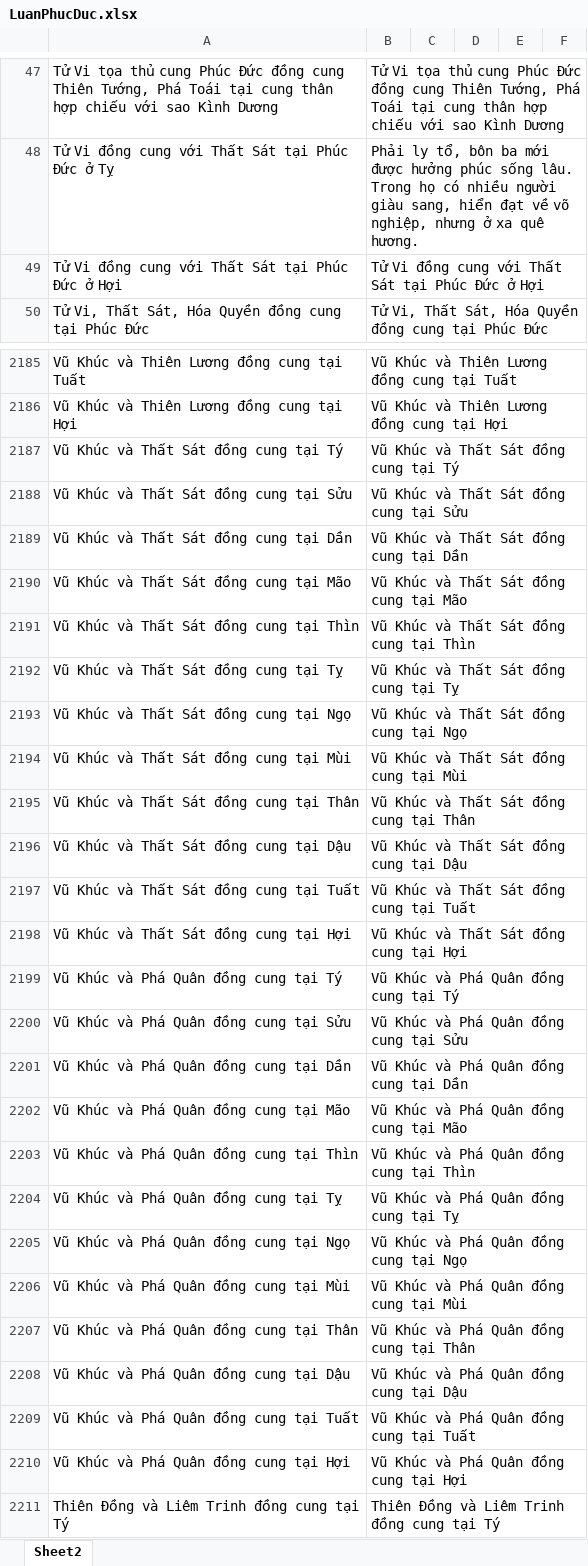
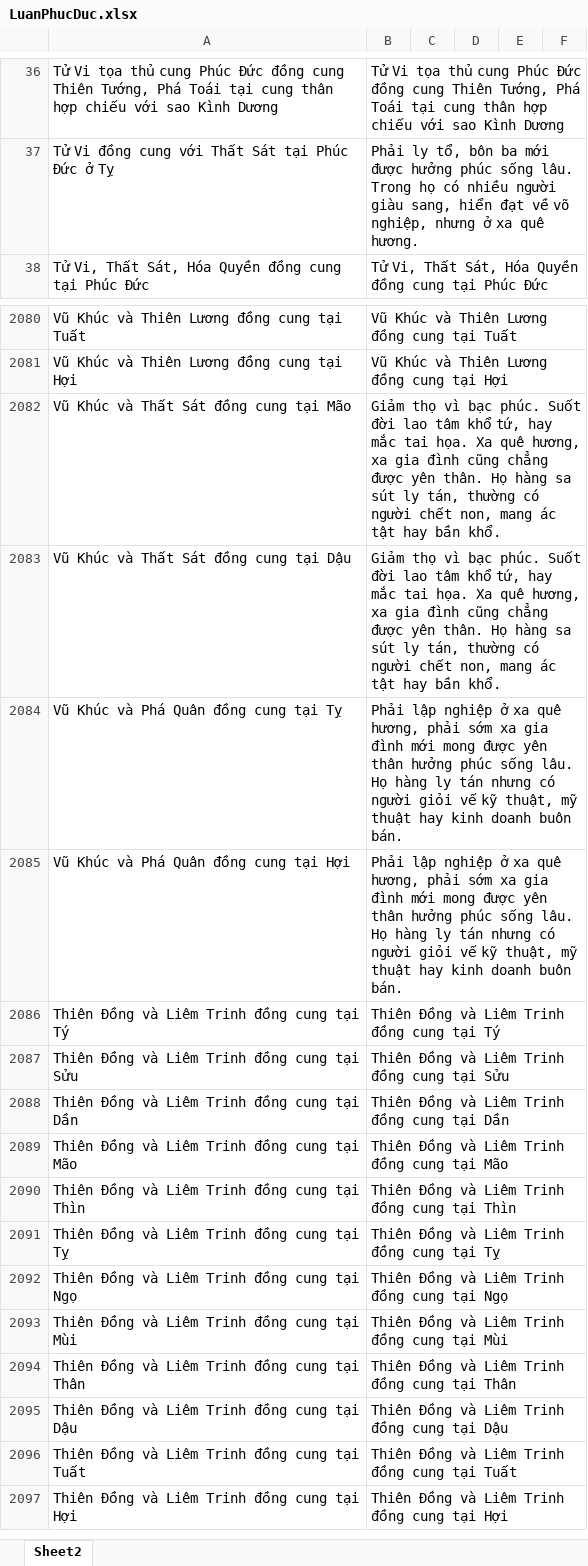
Before and after one commit to Donniehieu/LuanGiaiTuViBacPhai, an Excel workbook: LuanPhucDuc.xlsx, sheet Sheet2, drawn as a sheet; only a part is shown, gaps mark what is left out; the shorter side is filled out with more unchanged rows; values as stored, in another font and other column widths than the file's, no borders; conditional formats not drawn; removed rows and columns are numbered as before the commit, all else as after; the diff covers the shown part only; the diff names each change by its address in the sheet, - before the commit and + after, or states it on an @@ line.

```diff
--- a/LuanPhucDuc.xlsx (sheet Sheet2)
+++ b/LuanPhucDuc.xlsx (sheet Sheet2)
-row 49: Tử Vi đồng cung với Thất Sát tại Phúc Đức ở Hợi | Tử Vi đồng cung với Thất Sát tại Phúc Đức ở Hợi
-row 2187: Vũ Khúc và Thất Sát đồng cung tại Tý | Vũ Khúc và Thất Sát đồng cung tại Tý
-row 2188: Vũ Khúc và Thất Sát đồng cung tại Sửu | Vũ Khúc và Thất Sát đồng cung tại Sửu
-row 2189: Vũ Khúc và Thất Sát đồng cung tại Dần | Vũ Khúc và Thất Sát đồng cung tại Dần
-B2082: Vũ Khúc và Thất Sát đồng cung tại Mão
+B2082: Giảm thọ vì bạc phúc. Suốt đời lao tâm khổ tứ, hay mắc tai họa. Xa quê hương, xa gia đình cũng chẳng được yên thân. Họ hàng sa sút ly tán, thường có người chết non, mang ác tật hay bần khổ.
-row 2191: Vũ Khúc và Thất Sát đồng cung tại Thìn | Vũ Khúc và Thất Sát đồng cung tại Thìn
-row 2192: Vũ Khúc và Thất Sát đồng cung tại Tỵ | Vũ Khúc và Thất Sát đồng cung tại Tỵ
-row 2193: Vũ Khúc và Thất Sát đồng cung tại Ngọ | Vũ Khúc và Thất Sát đồng cung tại Ngọ
-row 2194: Vũ Khúc và Thất Sát đồng cung tại Mùi | Vũ Khúc và Thất Sát đồng cung tại Mùi
-row 2195: Vũ Khúc và Thất Sát đồng cung tại Thân | Vũ Khúc và Thất Sát đồng cung tại Thân
-B2083: Vũ Khúc và Thất Sát đồng cung tại Dậu
+B2083: Giảm thọ vì bạc phúc. Suốt đời lao tâm khổ tứ, hay mắc tai họa. Xa quê hương, xa gia đình cũng chẳng được yên thân. Họ hàng sa sút ly tán, thường có người chết non, mang ác tật hay bần khổ.
-row 2197: Vũ Khúc và Thất Sát đồng cung tại Tuất | Vũ Khúc và Thất Sát đồng cung tại Tuất
-row 2198: Vũ Khúc và Thất Sát đồng cung tại Hợi | Vũ Khúc và Thất Sát đồng cung tại Hợi
-row 2199: Vũ Khúc và Phá Quân đồng cung tại Tý | Vũ Khúc và Phá Quân đồng cung tại Tý
-row 2200: Vũ Khúc và Phá Quân đồng cung tại Sửu | Vũ Khúc và Phá Quân đồng cung tại Sửu
-row 2201: Vũ Khúc và Phá Quân đồng cung tại Dần | Vũ Khúc và Phá Quân đồng cung tại Dần
-row 2202: Vũ Khúc và Phá Quân đồng cung tại Mão | Vũ Khúc và Phá Quân đồng cung tại Mão
-row 2203: Vũ Khúc và Phá Quân đồng cung tại Thìn | Vũ Khúc và Phá Quân đồng cung tại Thìn
-B2084: Vũ Khúc và Phá Quân đồng cung tại Tỵ
+B2084: Phải lập nghiệp ở xa quê hương, phải sớm xa gia đình mới mong được yên thân hưởng phúc sống lâu. Họ hàng ly tán nhưng có người giỏi vế kỹ thuật, mỹ thuật hay kinh doanh buôn bán.
-row 2205: Vũ Khúc và Phá Quân đồng cung tại Ngọ | Vũ Khúc và Phá Quân đồng cung tại Ngọ
-row 2206: Vũ Khúc và Phá Quân đồng cung tại Mùi | Vũ Khúc và Phá Quân đồng cung tại Mùi
-row 2207: Vũ Khúc và Phá Quân đồng cung tại Thân | Vũ Khúc và Phá Quân đồng cung tại Thân
-row 2208: Vũ Khúc và Phá Quân đồng cung tại Dậu | Vũ Khúc và Phá Quân đồng cung tại Dậu
-row 2209: Vũ Khúc và Phá Quân đồng cung tại Tuất | Vũ Khúc và Phá Quân đồng cung tại Tuất
-B2085: Vũ Khúc và Phá Quân đồng cung tại Hợi
+B2085: Phải lập nghiệp ở xa quê hương, phải sớm xa gia đình mới mong được yên thân hưởng phúc sống lâu. Họ hàng ly tán nhưng có người giỏi vế kỹ thuật, mỹ thuật hay kinh doanh buôn bán.
```
Also changed, not shown: 1 added row, 164 removed rows and 51 edited cells elsewhere in this sheet, 1 other file.
